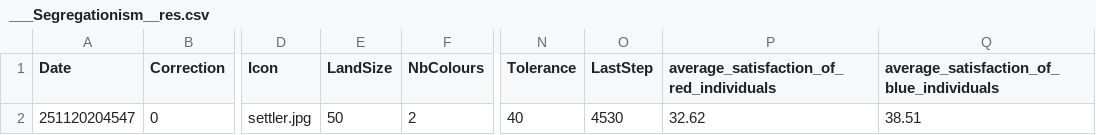
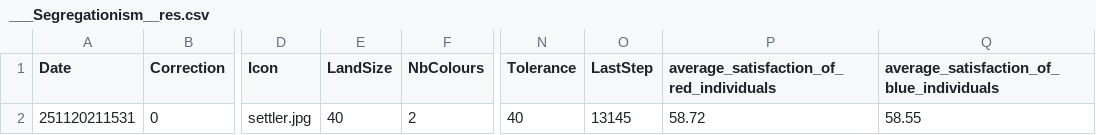
Before and after one commit to TymonOrl/Segregation_Project_ATHENS2025, a CSV file: ___Results/___Segregationism__res.csv, drawn as a sheet; only a part is shown, gaps mark what is left out; the diff names each change by its address in the sheet, - before the commit and + after, or states it on an @@ line.

Commit message:
correction-agents always move to a better place

```diff
--- a/___Results/___Segregationism__res.csv
+++ b/___Results/___Segregationism__res.csv
-A2 (Date): 251120204547
+A2 (Date): 251120211531
-E2 (LandSize): 50
+E2 (LandSize): 40
-O2 (LastStep): 4530
+O2 (LastStep): 13145
-P2: 32.62
+P2: 58.72
-Q2: 38.51
+Q2: 58.55
```
Also changed, not shown: Evolife/Apps/Segregationism/___Results/___Segregationism__res.csv, 10 other files.
